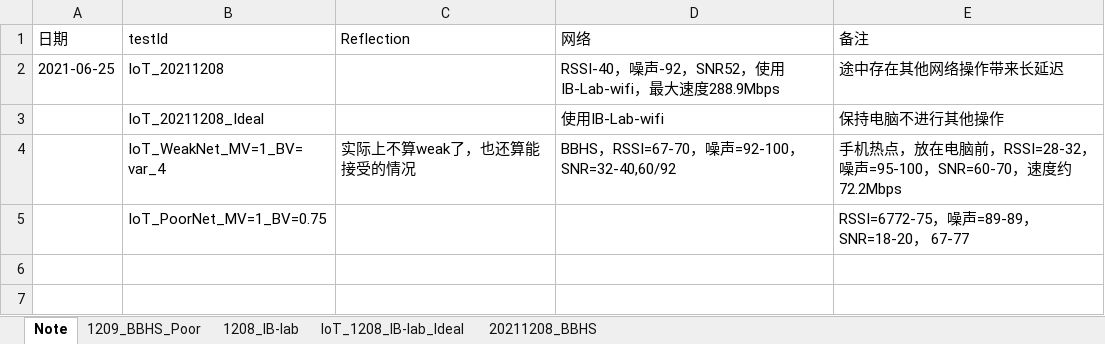
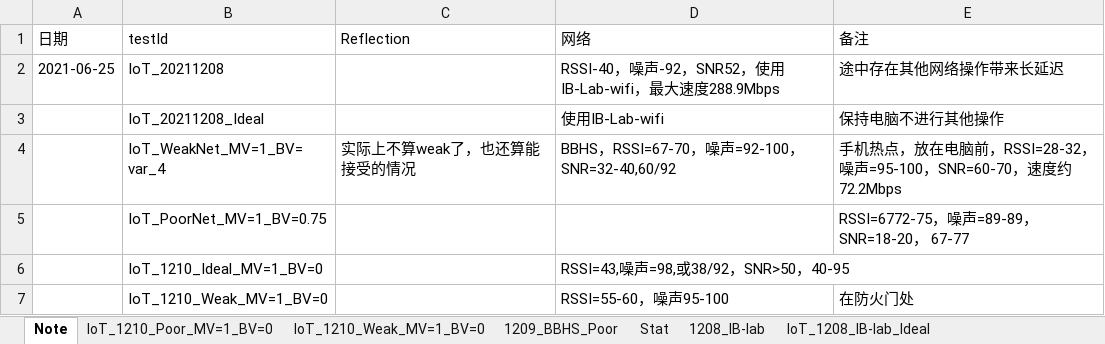
Before and after one commit to lxyandy66/ProjectCasablanca, an Excel workbook: IoT_NetworkCondition.xlsx, sheet Note, drawn as a sheet; values as stored, in another font and other column widths than the file's, no borders; the diff names each change by its address in the sheet, - before the commit and + after, or states it on an @@ line.

```diff
--- a/IoT_NetworkCondition.xlsx (sheet Note)
+++ b/IoT_NetworkCondition.xlsx (sheet Note)
+sheet tab: IoT_1210_Poor_MV=1_BV=0
+sheet tab: IoT_1210_Weak_MV=1_BV=0
+sheet tab: Stat
+row 6:  | IoT_1210_Ideal_MV=1_BV=0 |  | RSSI=43,噪声=98,或38/92，SNR>50，40-95
+row 7:  | IoT_1210_Weak_MV=1_BV=0 |  | RSSI=55-60，噪声95-100 | 在防火门处
```
Also changed, not shown: sheet 1209_BBHS_Poor, sheet 20211208_BBHS, sheet IoT_1208_IB-lab_Ideal, other sheet tabs, charts or pictures, 3 other files.
